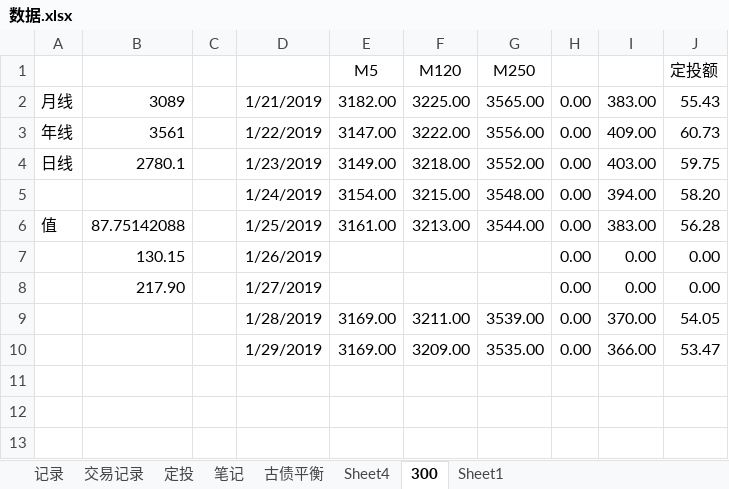
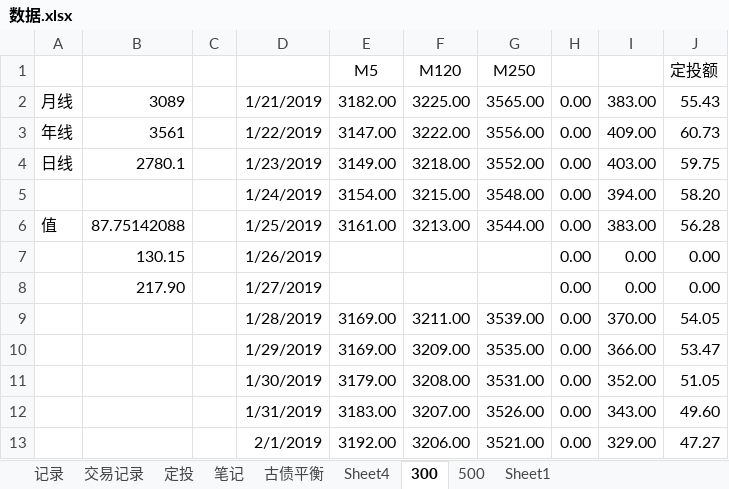
Before and after one commit to linking530/tushare, an Excel workbook: data/数据.xlsx, sheet 300, drawn as a sheet; values as stored, in another font and other column widths than the file's, no borders; charts and pictures not drawn; the diff names each change by its address in the sheet, - before the commit and + after, or states it on an @@ line.

```diff
--- a/data/数据.xlsx (sheet 300)
+++ b/data/数据.xlsx (sheet 300)
+sheet tab: 500
+row 11:  |  |  | 1/30/2019 | 3179.00 | 3208.00 | 3531.00 | 0.00 | 352.00 | 51.05
+row 12:  |  |  | 1/31/2019 | 3183.00 | 3207.00 | 3526.00 | 0.00 | 343.00 | 49.60
+row 13:  |  |  | 2/1/2019 | 3192.00 | 3206.00 | 3521.00 | 0.00 | 329.00 | 47.27
```
Also changed, not shown: sheet 定投, charts or pictures.
